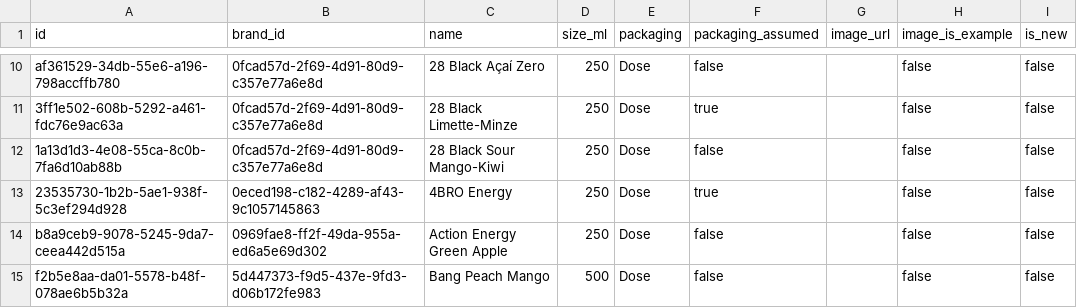
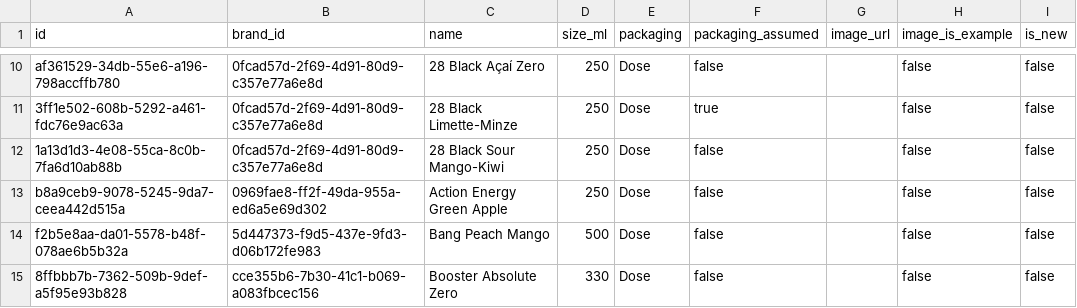
Before and after one commit to CanspotOrga/canspotapp, a CSV file: supabase/data/products.csv, drawn as a sheet; only a part is shown, gaps mark what is left out; the shorter side is filled out with more unchanged rows.

```diff
--- a/supabase/data/products.csv
+++ b/supabase/data/products.csv
@@ -12,3 +12,2 @@ af361529-34db-55e6-a196-798accffb780,0fcad57d-2f69-4d91-80d9-c357e77a6e8d,28 Bla
 1a13d1d3-4e08-55ca-8c0b-7fa6d10ab88b,0fcad57d-2f69-4d91-80d9-c357e77a6e8d,28 Black Sour Mango-Kiwi,250,Dose,false,,false,false
-23535730-1b2b-5ae1-938f-5c3ef294d928,0eced198-c182-4289-af43-9c1057145863,4BRO Energy,250,Dose,true,,false,false
 b8a9ceb9-9078-5245-9da7-ceea442d515a,0969fae8-ff2f-49da-955a-ed6a5e69d302,Action Energy Green Apple,250,Dose,false,,false,false
```
Also changed, not shown: supabase/data/brands.csv, supabase/data/product_nutrition.csv, 3 other files.
